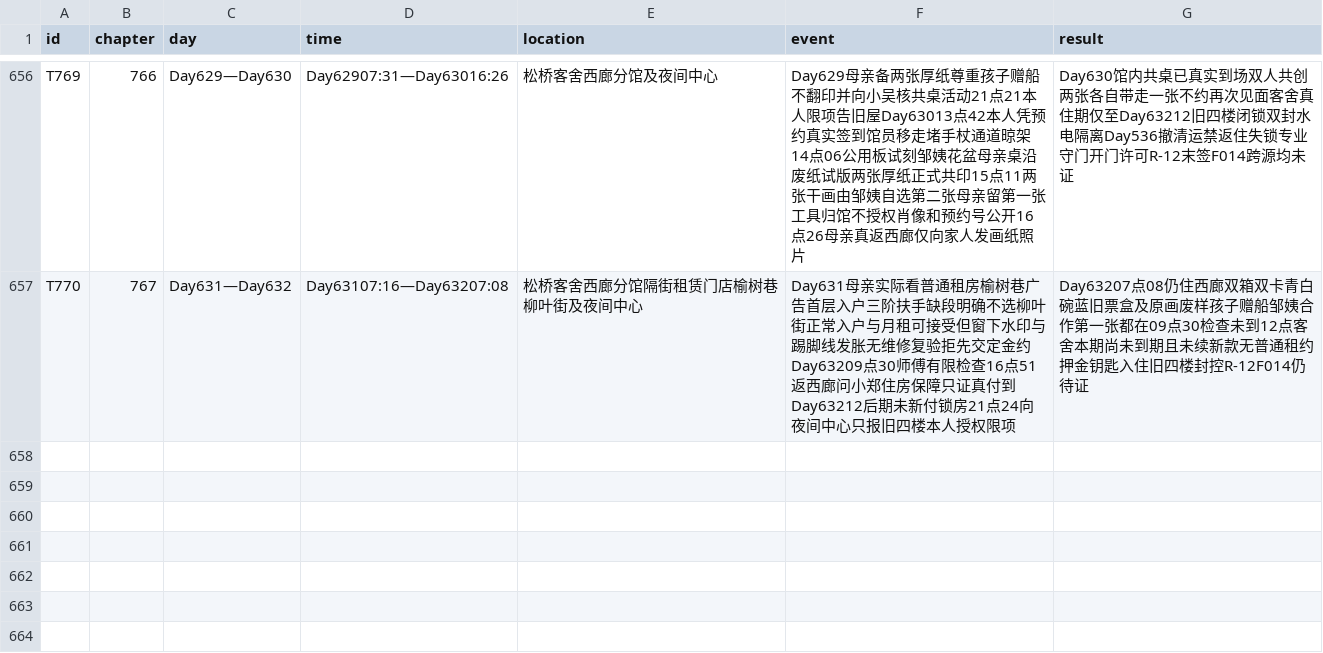
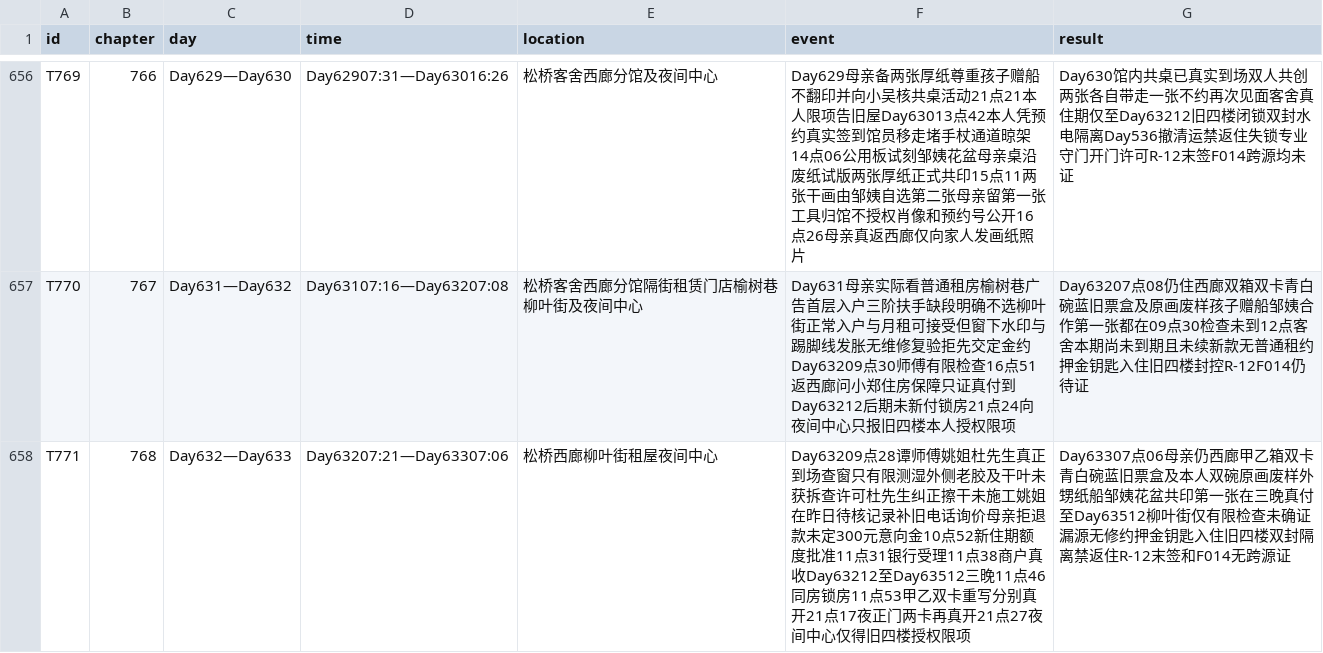
Before and after one commit to GcMin/fanqie-novel, a CSV file: memory/timeline.csv, drawn as a sheet; only a part is shown, gaps mark what is left out.

```diff
--- a/memory/timeline.csv
+++ b/memory/timeline.csv
@@ -657 +657,2 @@ T769,766,Day629—Day630,Day62907:31—Day63016:26,松桥客舍西廊分馆及
 T770,767,Day631—Day632,Day63107:16—Day63207:08,松桥客舍西廊分馆隔街租赁门店榆树巷柳叶街及夜间中心,Day631母亲实际看普通租房榆树巷广告首层入户三阶扶手缺段明确不选柳叶街正常入户与月租可接受但窗下水印与踢脚线发胀无维修复验拒先交定金约Day63209点30师傅有限检查16点51返西廊问小郑住房保障只证真付到Day63212后期未新付锁房21点24向夜间中心只报旧四楼本人授权限项,Day63207点08仍住西廊双箱双卡青白碗蓝旧票盒及原画废样孩子赠船邹姨合作第一张都在09点30检查未到12点客舍本期尚未到期且未续新款无普通租约押金钥匙入住旧四楼封控R-12F014仍待证
+T771,768,Day632—Day633,Day63207:21—Day63307:06,松桥西廊柳叶街租屋夜间中心,Day63209点28谭师傅姚姐杜先生真正到场查窗只有限测湿外侧老胶及干叶未获拆查许可杜先生纠正擦干未施工姚姐在昨日待核记录补旧电话询价母亲拒退款未定300元意向金10点52新住期额度批准11点31银行受理11点38商户真收Day63212至Day63512三晚11点46同房锁房11点53甲乙双卡重写分别真开21点17夜正门两卡再真开21点27夜间中心仅得旧四楼授权限项,Day63307点06母亲仍西廊甲乙箱双卡青白碗蓝旧票盒及本人双碗原画废样外甥纸船邹姨花盆共印第一张在三晚真付至Day63512柳叶街仅有限检查未确证漏源无修约押金钥匙入住旧四楼双封隔离禁返住R-12末签和F014无跨源证
```
Also changed, not shown: memory/foreshadowing.csv, plans/chapter_plan.csv, 11 other files.
